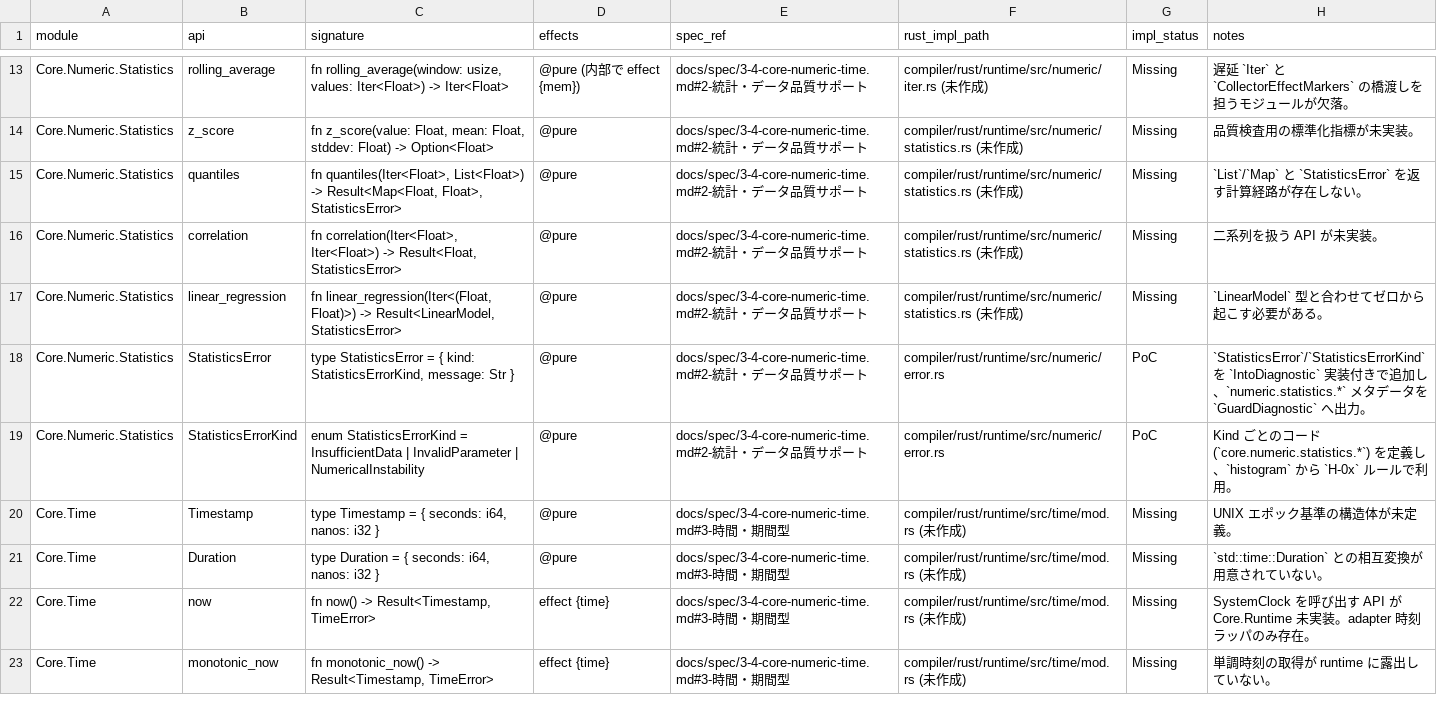
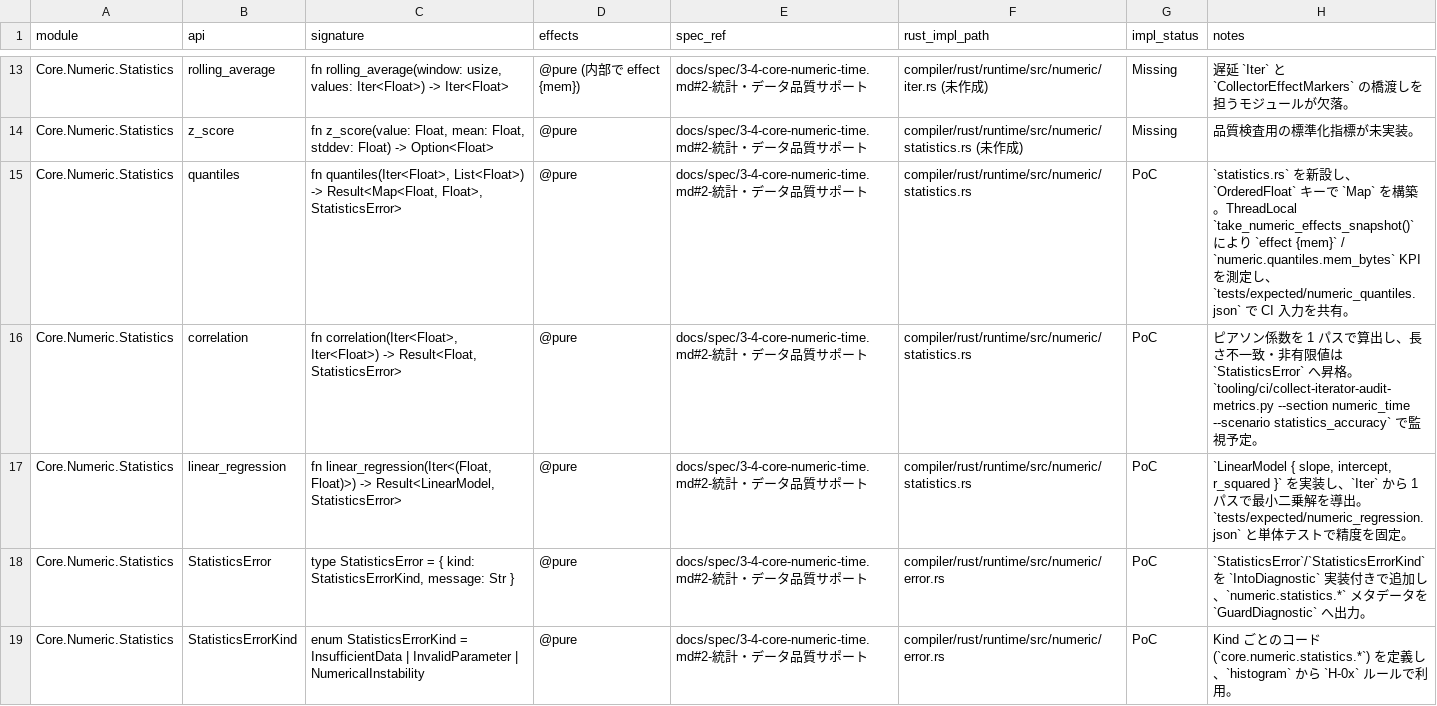
Before and after one commit to dolphilia/reml, a CSV file: docs/plans/bootstrap-roadmap/assets/core-numeric-time-api-diff.csv, drawn as a sheet; only a part is shown, gaps mark what is left out; the shorter side is filled out with more unchanged rows.

```diff
--- a/docs/plans/bootstrap-roadmap/assets/core-numeric-time-api-diff.csv
+++ b/docs/plans/bootstrap-roadmap/assets/core-numeric-time-api-diff.csv
@@ -14,5 +14,5 @@ Core.Numeric.Statistics,rolling_average,"fn rolling_average(window: usize, value
 Core.Numeric.Statistics,z_score,"fn z_score(value: Float, mean: Float, stddev: Float) -> Option<Float>","@pure",docs/spec/3-4-core-numeric-time.md#2-統計・データ品質サポート,compiler/rust/runtime/src/numeric/statistics.rs (未作成),Missing,"品質検査用の標準化指標が未実装。"
-Core.Numeric.Statistics,quantiles,"fn quantiles(Iter<Float>, List<Float>) -> Result<Map<Float, Float>, StatisticsError>","@pure",docs/spec/3-4-core-numeric-time.md#2-統計・データ品質サポート,compiler/rust/runtime/src/numeric/statistics.rs (未作成),Missing,"`List`/`Map` と `StatisticsError` を返す計算経路が存在しない。"
-Core.Numeric.Statistics,correlation,"fn correlation(Iter<Float>, Iter<Float>) -> Result<Float, StatisticsError>","@pure",docs/spec/3-4-core-numeric-time.md#2-統計・データ品質サポート,compiler/rust/runtime/src/numeric/statistics.rs (未作成),Missing,"二系列を扱う API が未実装。"
-Core.Numeric.Statistics,linear_regression,"fn linear_regression(Iter<(Float, Float)>) -> Result<LinearModel, StatisticsError>","@pure",docs/spec/3-4-core-numeric-time.md#2-統計・データ品質サポート,compiler/rust/runtime/src/numeric/statistics.rs (未作成),Missing,"`LinearModel` 型と合わせてゼロから起こす必要がある。"
+Core.Numeric.Statistics,quantiles,"fn quantiles(Iter<Float>, List<Float>) -> Result<Map<Float, Float>, StatisticsError>","@pure",docs/spec/3-4-core-numeric-time.md#2-統計・データ品質サポート,compiler/rust/runtime/src/numeric/statistics.rs,PoC,"`statistics.rs` を新設し、`OrderedFloat` キーで `Map` を構築。ThreadLocal `take_numeric_effects_snapshot()` により `effect {mem}` / `numeric.quantiles.mem_bytes` KPI を測定し、`tests/expected/numeric_quantiles.json` で CI 入力を共有。"
+Core.Numeric.Statistics,correlation,"fn correlation(Iter<Float>, Iter<Float>) -> Result<Float, StatisticsError>","@pure",docs/spec/3-4-core-numeric-time.md#2-統計・データ品質サポート,compiler/rust/runtime/src/numeric/statistics.rs,PoC,"ピアソン係数を 1 パスで算出し、長さ不一致・非有限値は `StatisticsError` へ昇格。`tooling/ci/collect-iterator-audit-metrics.py --section numeric_time --scenario statistics_accuracy` で監視予定。"
+Core.Numeric.Statistics,linear_regression,"fn linear_regression(Iter<(Float, Float)>) -> Result<LinearModel, StatisticsError>","@pure",docs/spec/3-4-core-numeric-time.md#2-統計・データ品質サポート,compiler/rust/runtime/src/numeric/statistics.rs,PoC,"`LinearModel { slope, intercept, r_squared }` を実装し、`Iter` から 1 パスで最小二乗解を導出。`tests/expected/numeric_regression.json` と単体テストで精度を固定。"
 Core.Numeric.Statistics,StatisticsError,"type StatisticsError = { kind: StatisticsErrorKind, message: Str }","@pure",docs/spec/3-4-core-numeric-time.md#2-統計・データ品質サポート,compiler/rust/runtime/src/numeric/error.rs,PoC,"`StatisticsError`/`StatisticsErrorKind` を `IntoDiagnostic` 実装付きで追加し、`numeric.statistics.*` メタデータを `GuardDiagnostic` へ出力。"
```
Also changed, not shown: 20 other files.
